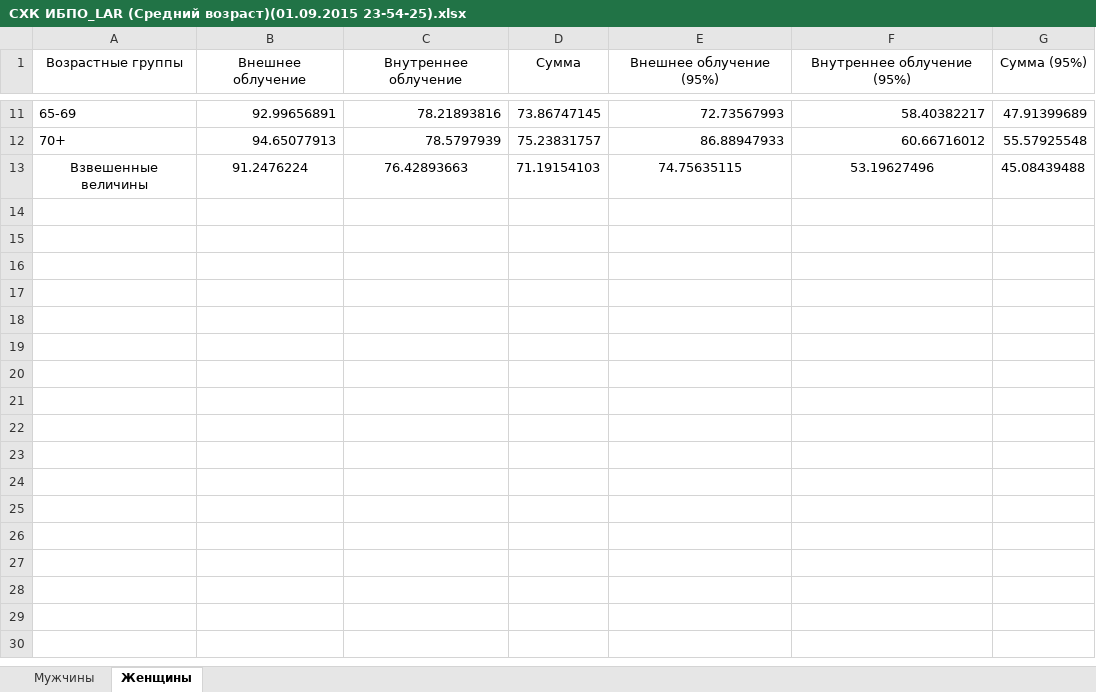
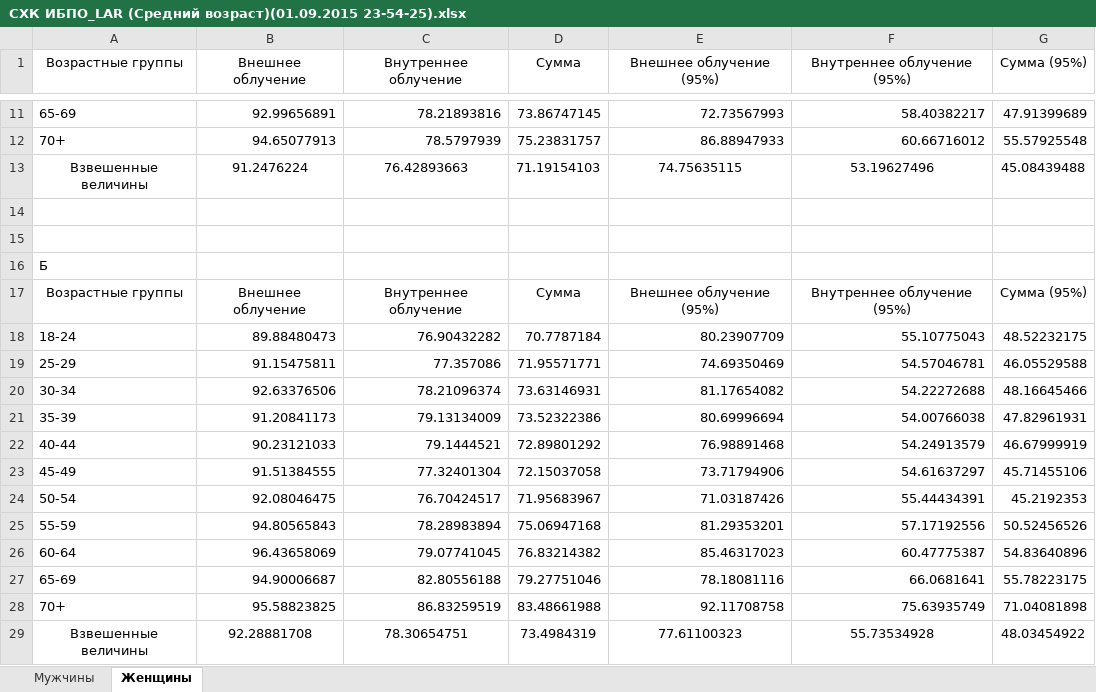
Before and after one commit to etovamneeto/TVEL_Project, an Excel workbook: TVELtest/TVELtest/bin/Debug/Табличные выводы/ИБПО (Средний возраст)/СХК ИБПО_LAR (Средний возраст)(01.09.2015 23-54-25).xlsx, sheet Женщины, drawn as a sheet; only a part is shown, gaps mark what is left out; values as stored, in another font and other column widths than the file's, no borders; the diff names each change by its address in the sheet, - before the commit and + after, or states it on an @@ line.

Commit message:
Собрал все ибпо по файлам

```diff
--- a/TVELtest/TVELtest/bin/Debug/Табличные выводы/ИБПО (Средний возраст)/СХК ИБПО_LAR (Средний возраст)(01.09.2015 23-54-25).xlsx (sheet Женщины)
+++ b/TVELtest/TVELtest/bin/Debug/Табличные выводы/ИБПО (Средний возраст)/СХК ИБПО_LAR (Средний возраст)(01.09.2015 23-54-25).xlsx (sheet Женщины)
+row 14: (empty)
+row 15: (empty)
+row 16: Б
+row 17: Возрастные группы | Внешнее облучение | Внутреннее облучение | Сумма | Внешнее облучение (95%) | Внутреннее облучение (95%) | Сумма (95%)
+row 18: 18-24 | 89.88480473 | 76.90432282 | 70.7787184 | 80.23907709 | 55.10775043 | 48.52232175
+row 19: 25-29 | 91.15475811 | 77.357086 | 71.95571771 | 74.69350469 | 54.57046781 | 46.05529588
+row 20: 30-34 | 92.63376506 | 78.21096374 | 73.63146931 | 81.17654082 | 54.22272688 | 48.16645466
+row 21: 35-39 | 91.20841173 | 79.13134009 | 73.52322386 | 80.69996694 | 54.00766038 | 47.82961931
+row 22: 40-44 | 90.23121033 | 79.1444521 | 72.89801292 | 76.98891468 | 54.24913579 | 46.67999919
+row 23: 45-49 | 91.51384555 | 77.32401304 | 72.15037058 | 73.71794906 | 54.61637297 | 45.71455106
+row 24: 50-54 | 92.08046475 | 76.70424517 | 71.95683967 | 71.03187426 | 55.44434391 | 45.2192353
+row 25: 55-59 | 94.80565843 | 78.28983894 | 75.06947168 | 81.29353201 | 57.17192556 | 50.52456526
+row 26: 60-64 | 96.43658069 | 79.07741045 | 76.83214382 | 85.46317023 | 60.47775387 | 54.83640896
+row 27: 65-69 | 94.90006687 | 82.80556188 | 79.27751046 | 78.18081116 | 66.0681641 | 55.78223175
+row 28: 70+ | 95.58823825 | 86.83259519 | 83.48661988 | 92.11708758 | 75.63935749 | 71.04081898
+row 29: Взвешенные величины | 92.28881708 | 78.30654751 | 73.4984319 | 77.61100323 | 55.73534928 | 48.03454922
```
Also changed, not shown: sheet Мужчины, TVELtest/TVELtest/bin/Debug/Табличные выводы/ИБПО (Средний возраст)/АЭХК ИБПО_LAR (Средний возраст)(01.09.2015 23-55-30).xlsx, TVELtest/TVELtest/bin/Debug/Табличные выводы/ИБПО (Средний возраст)/ВСЕ ПРЕДПРИЯТИЯ ИБПО_LAR (Средний возраст)(02.09.2015 0-02-18).xlsx, 9 other files.
